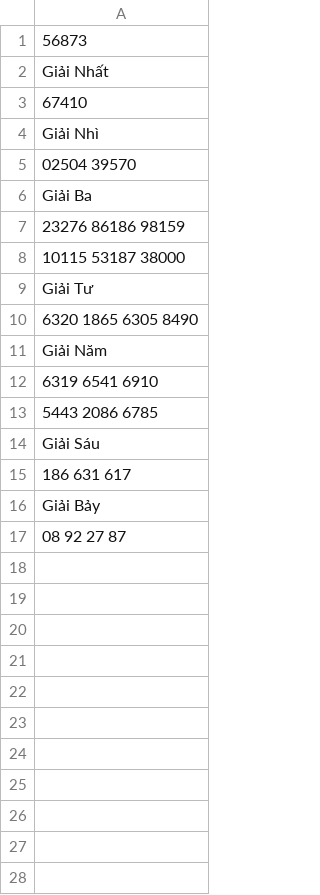
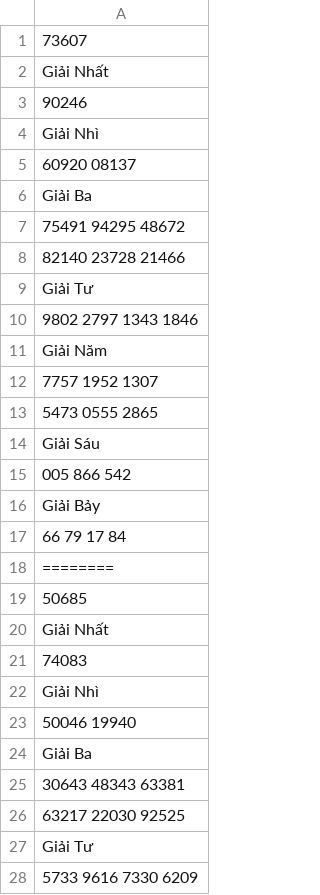
Before and after one commit to nampq/science, a CSV file: MakeMoney/new_input/input.csv, drawn as a sheet; only a part is shown; the diff covers the shown part only.

```diff
--- a/MakeMoney/new_input/input.csv
+++ b/MakeMoney/new_input/input.csv
@@ -1,17 +1,28 @@
-56873
+73607
 Giải Nhất
-	67410
+	90246
 Giải Nhì
-	02504 	39570
+	60920 	08137
 Giải Ba
-	23276 	86186 	98159
-10115 	53187 	38000
+	75491 	94295 	48672
+82140 	23728 	21466
 Giải Tư
-	6320 	1865 	6305 	8490
+	9802 	2797 	1343 	1846
 Giải Năm
-	6319 	6541 	6910
-5443 	2086 	6785
+	7757 	1952 	1307
+5473 	0555 	2865
 Giải Sáu
-	186 	631 	617
+	005 	866 	542
 Giải Bảy
-	08 	92 	27 	87
+	66 	79 	17 	84
+========
+50685
+Giải Nhất
+	74083
+Giải Nhì
+	50046 	19940
+Giải Ba
+	30643 	48343 	63381
+63217 	22030 	92525
+Giải Tư
+	5733 	9616 	7330 	6209
```
Also changed, not shown: 25 added rows elsewhere in this file, MakeMoney/new_input/Du_Doan/2015/6_7_8_9_10.csv, MakeMoney/new_input/daily.csv, 6 other files.
